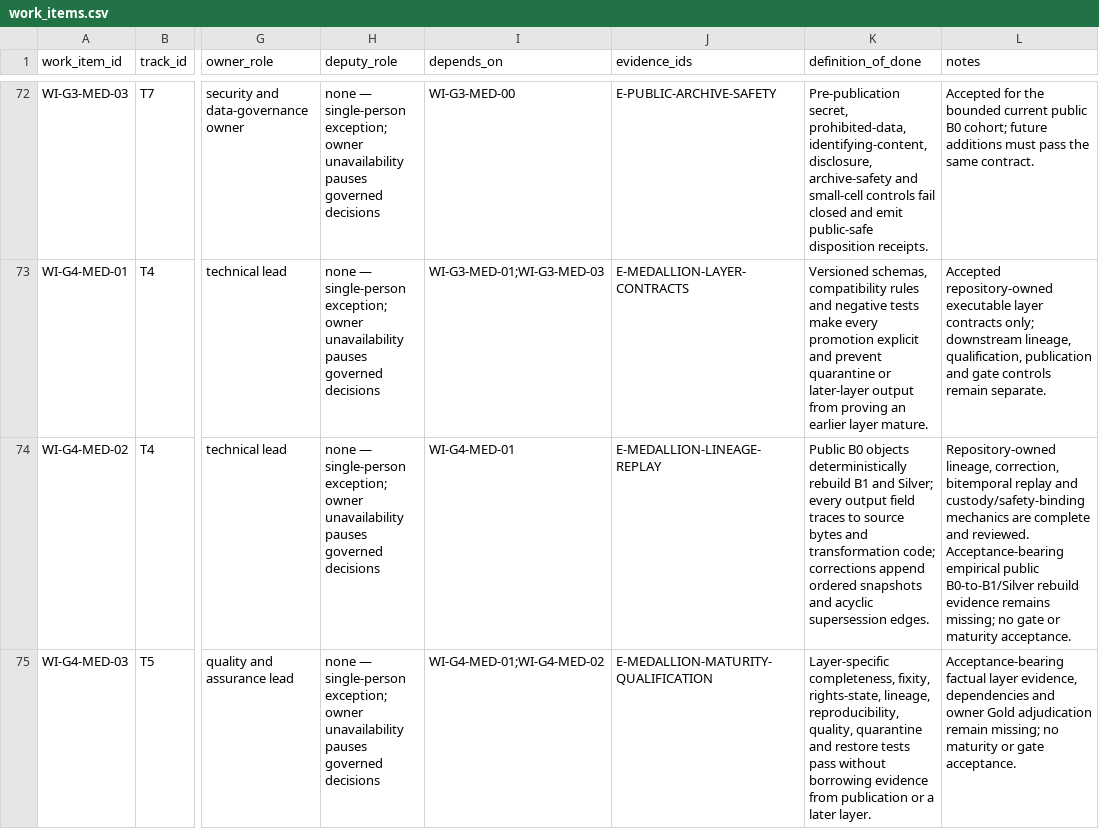
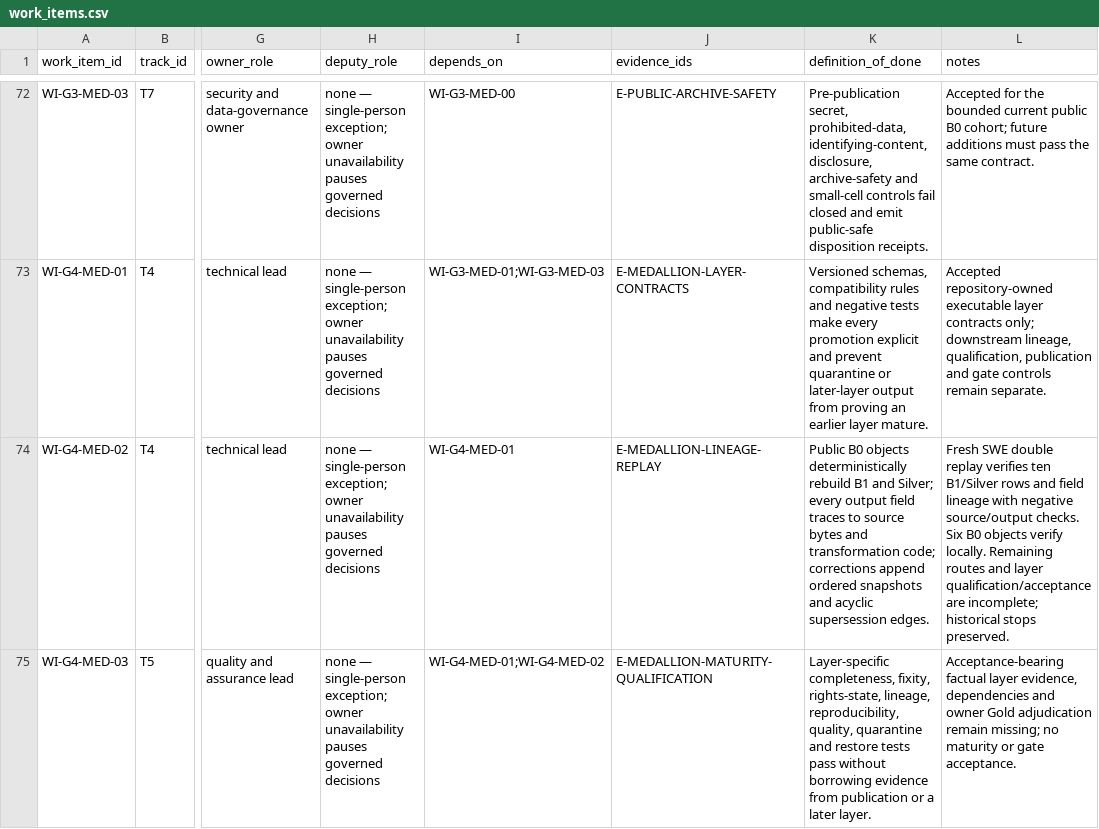
Before and after one commit to edithatogo/global-family-justice-data, a CSV file: programme/work_items.csv, drawn as a sheet; only a part is shown, gaps mark what is left out; the diff covers the shown part only; the diff names each change by its address in the sheet, - before the commit and + after, or states it on an @@ line.

```diff
--- a/programme/work_items.csv
+++ b/programme/work_items.csv
-L74 (notes): Repository-owned lineage, correction, bitemporal replay and custody/safety-binding mechanics are complete and reviewed. Acceptance-bearing empirical public B0-to-B1/Silver rebuild evidence remains missing; no gate or maturity acceptance.
+L74 (notes): Fresh SWE double replay verifies ten B1/Silver rows and field lineage with negative source/output checks. Six B0 objects verify locally. Remaining routes and layer qualification/acceptance are incomplete; historical stops preserved.
```
Also changed, not shown: 1 edited cell elsewhere in this file, programme/evidence_register.csv, 15 other files.
